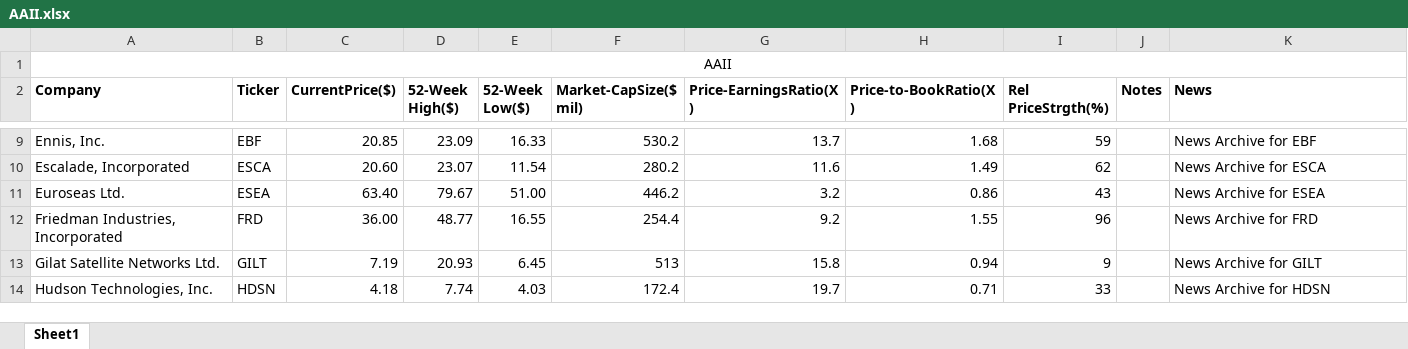
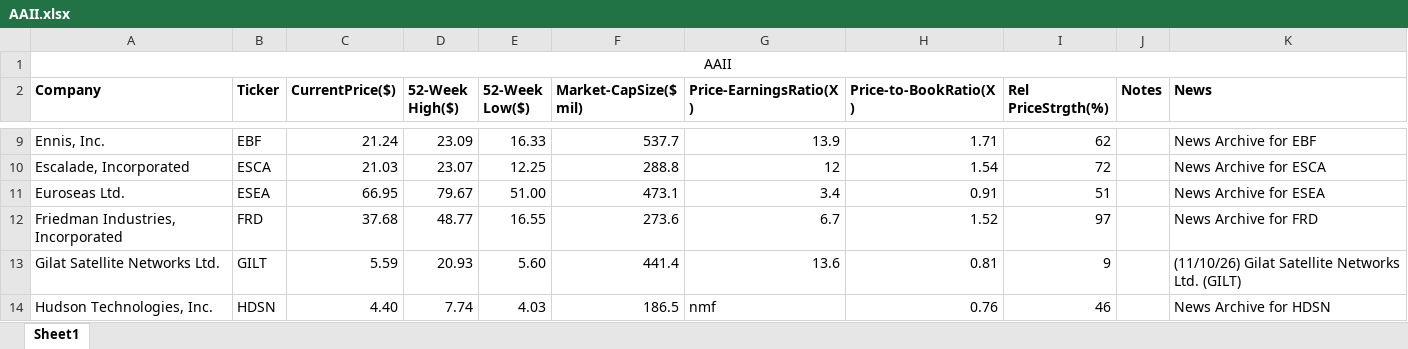
Before and after one commit to rickshilling/shadowPortfolio, an Excel workbook: AAII.xlsx, sheet Sheet1, drawn as a sheet; only a part is shown, gaps mark what is left out; values as stored, in another font and other column widths than the file's, no borders; the diff covers the shown part only; the diff names each change by its address in the sheet, - before the commit and + after, or states it on an @@ line.

```diff
--- a/AAII.xlsx (sheet Sheet1)
+++ b/AAII.xlsx (sheet Sheet1)
-C9 (CurrentPrice($)): 20.85
+C9 (CurrentPrice($)): 21.24
-F9 (Market-CapSize($ mil)): 530.2
+F9 (Market-CapSize($ mil)): 537.7
-G9 (Price-EarningsRatio(X)): 13.7
+G9 (Price-EarningsRatio(X)): 13.9
-H9 (Price-to-BookRatio(X)): 1.68
+H9 (Price-to-BookRatio(X)): 1.71
-I9 (Rel PriceStrgth(%)): 59
+I9 (Rel PriceStrgth(%)): 62
-C10 (CurrentPrice($)): 20.60
+C10 (CurrentPrice($)): 21.03
-E10 (52-Week Low($)): 11.54
+E10 (52-Week Low($)): 12.25
-F10 (Market-CapSize($ mil)): 280.2
+F10 (Market-CapSize($ mil)): 288.8
-G10 (Price-EarningsRatio(X)): 11.6
+G10 (Price-EarningsRatio(X)): 12
-H10 (Price-to-BookRatio(X)): 1.49
+H10 (Price-to-BookRatio(X)): 1.54
-I10 (Rel PriceStrgth(%)): 62
+I10 (Rel PriceStrgth(%)): 72
-C11 (CurrentPrice($)): 63.40
+C11 (CurrentPrice($)): 66.95
-F11 (Market-CapSize($ mil)): 446.2
+F11 (Market-CapSize($ mil)): 473.1
-G11 (Price-EarningsRatio(X)): 3.2
+G11 (Price-EarningsRatio(X)): 3.4
-H11 (Price-to-BookRatio(X)): 0.86
+H11 (Price-to-BookRatio(X)): 0.91
-I11 (Rel PriceStrgth(%)): 43
+I11 (Rel PriceStrgth(%)): 51
-C12 (CurrentPrice($)): 36.00
+C12 (CurrentPrice($)): 37.68
-F12 (Market-CapSize($ mil)): 254.4
+F12 (Market-CapSize($ mil)): 273.6
-G12 (Price-EarningsRatio(X)): 9.2
+G12 (Price-EarningsRatio(X)): 6.7
-H12 (Price-to-BookRatio(X)): 1.55
+H12 (Price-to-BookRatio(X)): 1.52
-I12 (Rel PriceStrgth(%)): 96
+I12 (Rel PriceStrgth(%)): 97
-C13 (CurrentPrice($)): 7.19
+C13 (CurrentPrice($)): 5.59
-E13 (52-Week Low($)): 6.45
+E13 (52-Week Low($)): 5.60
-F13 (Market-CapSize($ mil)): 513
+F13 (Market-CapSize($ mil)): 441.4
-G13 (Price-EarningsRatio(X)): 15.8
+G13 (Price-EarningsRatio(X)): 13.6
-H13 (Price-to-BookRatio(X)): 0.94
+H13 (Price-to-BookRatio(X)): 0.81
-K13 (News): News Archive for GILT
+K13 (News): (11/10/26) Gilat Satellite Networks Ltd. (GILT)
-C14 (CurrentPrice($)): 4.18
+C14 (CurrentPrice($)): 4.40
-F14 (Market-CapSize($ mil)): 172.4
+F14 (Market-CapSize($ mil)): 186.5
-G14 (Price-EarningsRatio(X)): 19.7
+G14 (Price-EarningsRatio(X)): nmf
-H14 (Price-to-BookRatio(X)): 0.71
+H14 (Price-to-BookRatio(X)): 0.76
-I14 (Rel PriceStrgth(%)): 33
+I14 (Rel PriceStrgth(%)): 46
```
Also changed, not shown: 124 edited cells elsewhere in this sheet, TransactionHistory.xlsx, 1 other file.
